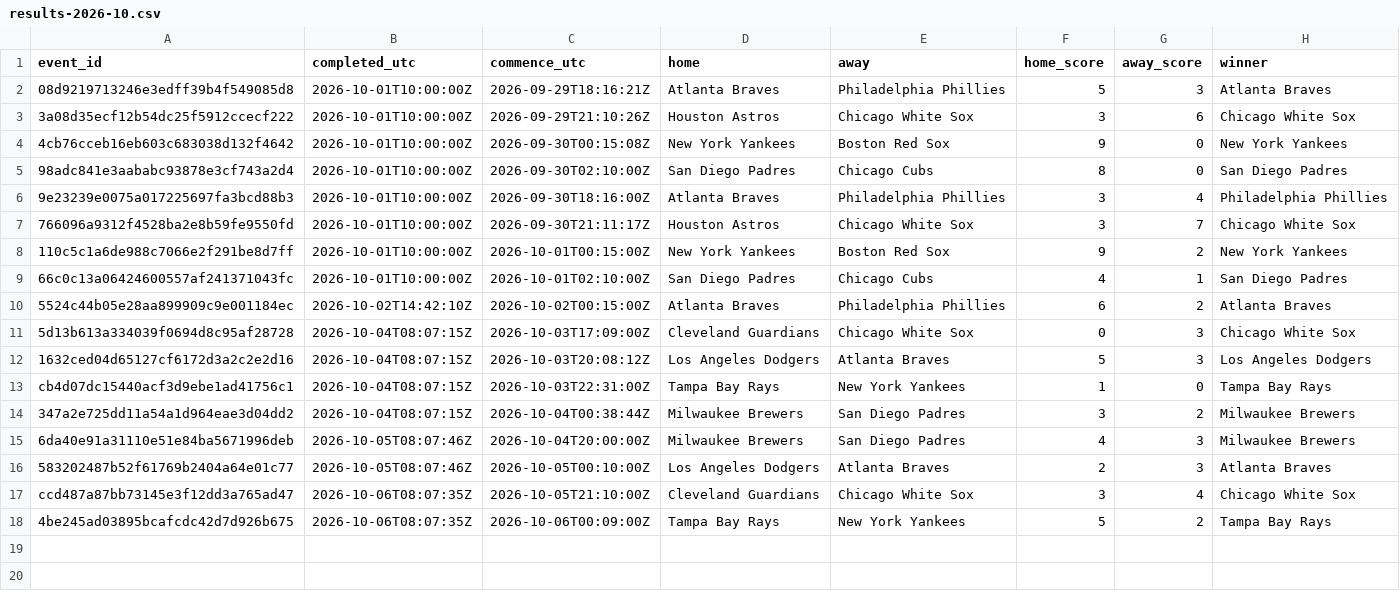
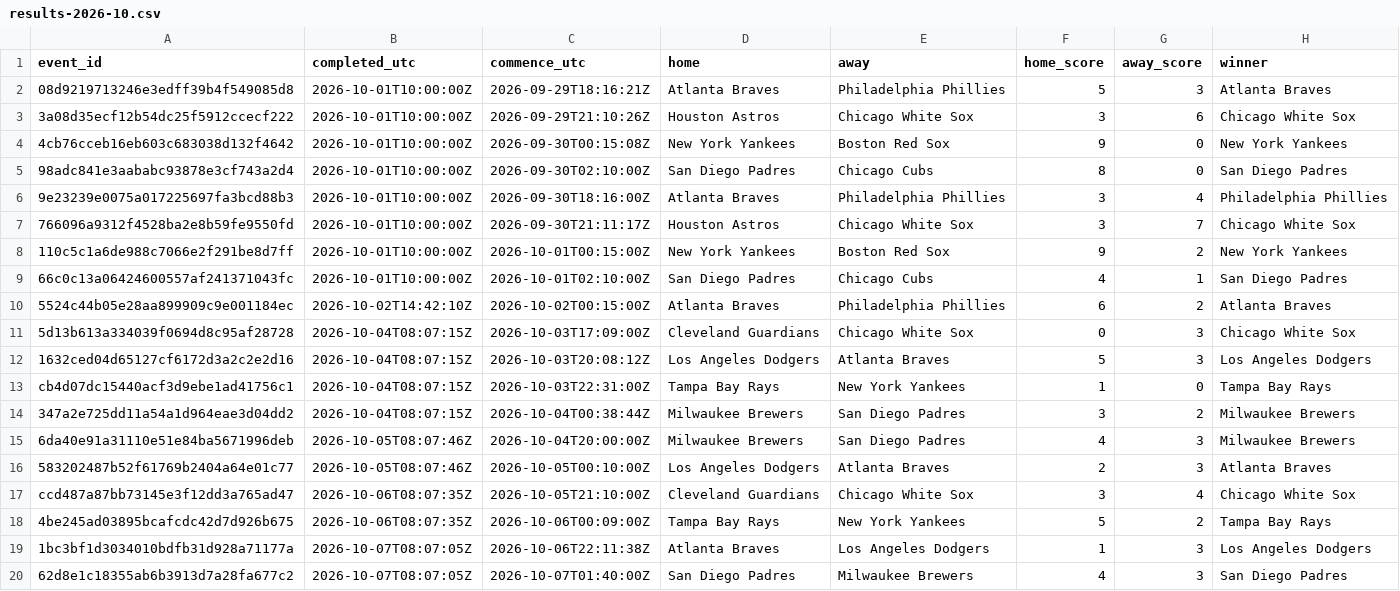
Before and after one commit to felix1975men-cpu/odds-monitor, a CSV file: data/mlb/results-2026-10.csv, drawn as a sheet.

Commit message:
mlb results 2026-10-07

```diff
--- a/data/mlb/results-2026-10.csv
+++ b/data/mlb/results-2026-10.csv
@@ -18 +18,3 @@ ccd487a87bb73145e3f12dd3a765ad47,2026-10-06T08:07:35Z,2026-10-05T21:10:00Z,Cleve
 4be245ad03895bcafcdc42d7d926b675,2026-10-06T08:07:35Z,2026-10-06T00:09:00Z,Tampa Bay Rays,New York Yankees,5,2,Tampa Bay Rays
+1bc3bf1d3034010bdfb31d928a71177a,2026-10-07T08:07:05Z,2026-10-06T22:11:38Z,Atlanta Braves,Los Angeles Dodgers,1,3,Los Angeles Dodgers
+62d8e1c18355ab6b3913d7a28fa677c2,2026-10-07T08:07:05Z,2026-10-07T01:40:00Z,San Diego Padres,Milwaukee Brewers,4,3,San Diego Padres
```
